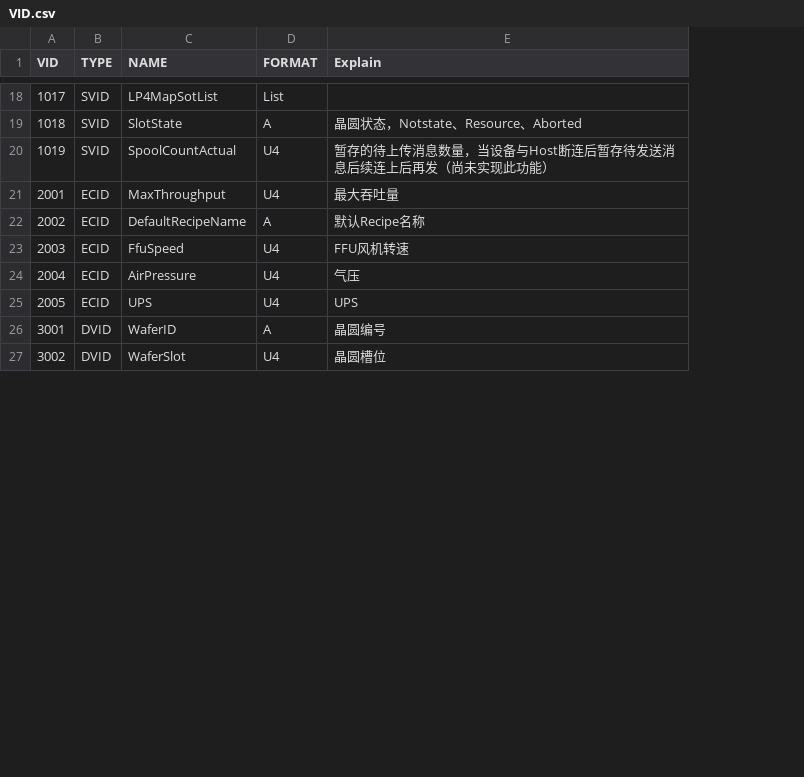
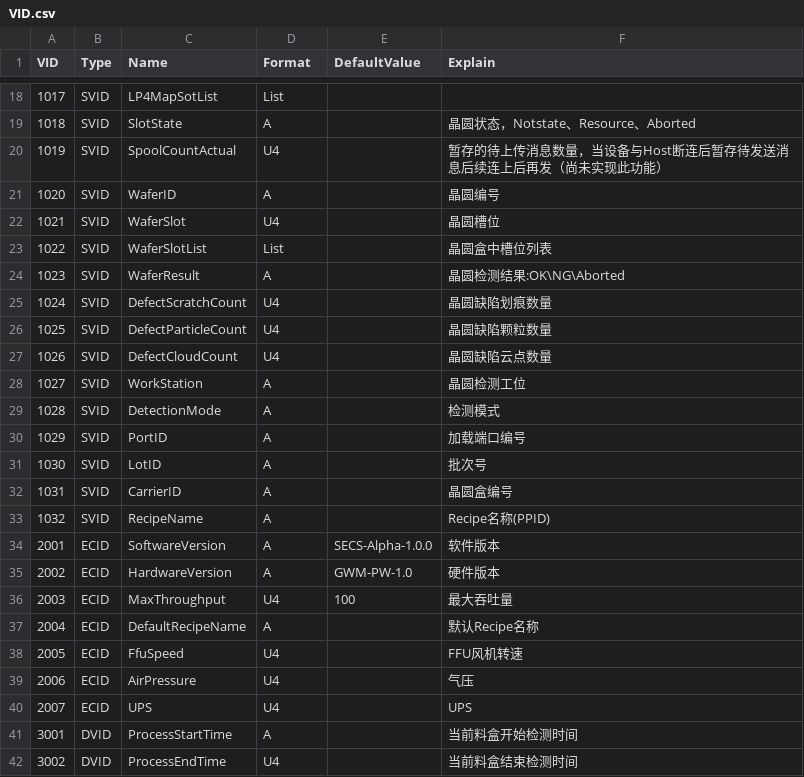
Before and after one commit to Ayase-NG/secs4net, a CSV file: src/Messages/Config/VID.csv, drawn as a sheet; only a part is shown, gaps mark what is left out; addresses are those after the commit; the diff covers the shown part only; the diff names each change by its address in the sheet, - before the commit and + after, or states it on an @@ line.

```diff
--- a/src/Messages/Config/VID.csv
+++ b/src/Messages/Config/VID.csv
+column E (DefaultValue), rows 34-36: SECS-Alpha-1.0.0 | GWM-PW-1.0 | 100
-B1: TYPE
+B1: Type
-C1: NAME
+C1: Name
-D1: FORMAT
+D1: Format
+row 21: 1020 | SVID | WaferID | A |  | 晶圆编号
+row 22: 1021 | SVID | WaferSlot | U4 |  | 晶圆槽位
+row 23: 1022 | SVID | WaferSlotList | List |  | 晶圆盒中槽位列表
+row 24: 1023 | SVID | WaferResult | A |  | 晶圆检测结果:OK\NG\Aborted
+row 25: 1024 | SVID | DefectScratchCount | U4 |  | 晶圆缺陷划痕数量
+row 26: 1025 | SVID | DefectParticleCount | U4 |  | 晶圆缺陷颗粒数量
+row 27: 1026 | SVID | DefectCloudCount | U4 |  | 晶圆缺陷云点数量
+row 28: 1027 | SVID | WorkStation | A |  | 晶圆检测工位
+row 29: 1028 | SVID | DetectionMode | A |  | 检测模式
+row 30: 1029 | SVID | PortID | A |  | 加载端口编号
+row 31: 1030 | SVID | LotID | A |  | 批次号
+row 32: 1031 | SVID | CarrierID | A |  | 晶圆盒编号
+row 33: 1032 | SVID | RecipeName | A |  | Recipe名称(PPID)
-C34 (Name): MaxThroughput
+C34 (Name): SoftwareVersion
-D34 (Format): U4
+D34 (Format): A
-F34 (Explain): 最大吞吐量
+F34 (Explain): 软件版本
-C35 (Name): DefaultRecipeName
+C35 (Name): HardwareVersion
-F35 (Explain): 默认Recipe名称
+F35 (Explain): 硬件版本
-C36 (Name): FfuSpeed
+C36 (Name): MaxThroughput
-F36 (Explain): FFU风机转速
+F36 (Explain): 最大吞吐量
-C37 (Name): AirPressure
+C37 (Name): DefaultRecipeName
-D37 (Format): U4
+D37 (Format): A
-F37 (Explain): 气压
+F37 (Explain): 默认Recipe名称
-C38 (Name): UPS
+C38 (Name): FfuSpeed
-F38 (Explain): UPS
+F38 (Explain): FFU风机转速
+row 39: 2006 | ECID | AirPressure | U4 |  | 气压
+row 40: 2007 | ECID | UPS | U4 |  | UPS
-C41 (Name): WaferID
+C41 (Name): ProcessStartTime
-F41 (Explain): 晶圆编号
+F41 (Explain): 当前料盒开始检测时间
-C42 (Name): WaferSlot
+C42 (Name): ProcessEndTime
-F42 (Explain): 晶圆槽位
+F42 (Explain): 当前料盒结束检测时间
```
Also changed, not shown: 10 removed rows and 2 edited cells elsewhere in this file, 19 other files.
